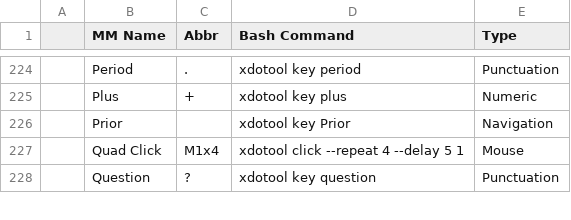
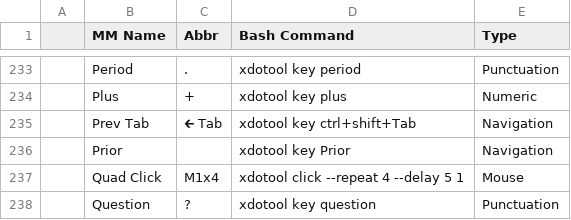
Before and after one commit to rinabella-gh/midi2action, a CSV file: Verify/Tab-Actions.csv, drawn as a sheet; only a part is shown, gaps mark what is left out; the diff covers the shown part only.

```diff
--- a/Verify/Tab-Actions.csv
+++ b/Verify/Tab-Actions.csv
@@ -225,2 +234,3 @@
 	Plus	+	xdotool key plus	Numeric
+	Prev Tab	🡰 Tab	xdotool key ctrl+shift+Tab	Navigation
 	Prior		xdotool key Prior	Navigation
```
Also changed, not shown: 9 added rows, 1 moved row and 2 edited cells elsewhere in this file, 6 other files.
